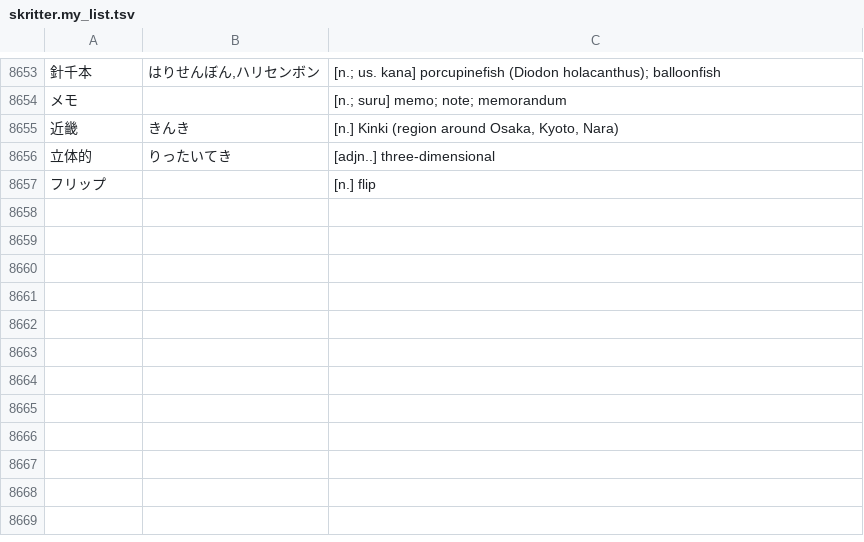
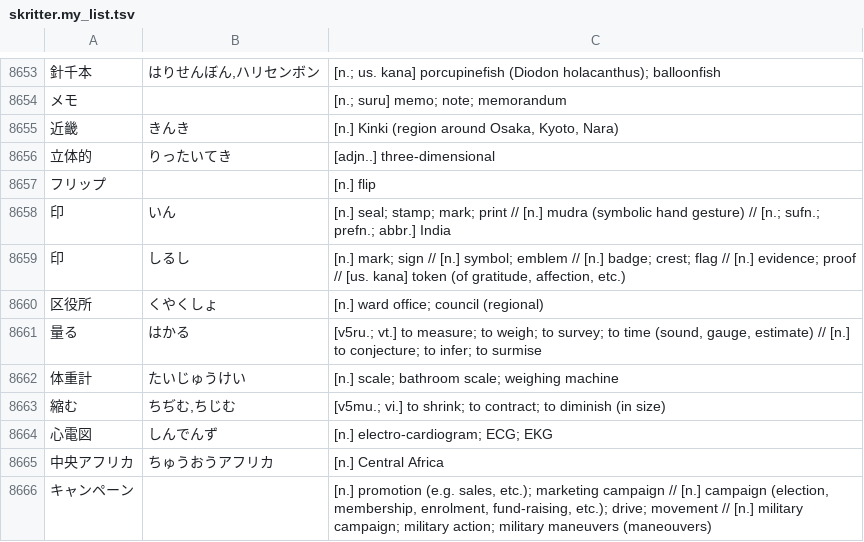
Before and after one commit to attilammagyar/jp-flashcards, a TSV file: skritter/skritter.my_list.tsv, drawn as a sheet; only a part is shown, gaps mark what is left out; the diff names each change by its address in the sheet, - before the commit and + after, or states it on an @@ line.

Commit message:
add words to Skritter from NHK Easy News

```diff
--- a/skritter/skritter.my_list.tsv
+++ b/skritter/skritter.my_list.tsv
+row 8658: 印 | いん | [n.] seal; stamp; mark; print // [n.] mudra (symbolic hand gesture) // [n.; sufn.; prefn.; abbr.] India
+row 8659: 印 | しるし | [n.] mark; sign // [n.] symbol; emblem // [n.] badge; crest; flag // [n.] evidence; proof // [us. kana] token (of gratitude, affection, etc.)
+row 8660: 区役所 | くやくしょ | [n.] ward office; council (regional)
+row 8661: 量る | はかる | [v5ru.; vt.] to measure; to weigh; to survey; to time (sound, gauge, estimate) // [n.] to conjecture; to infer; to surmise
+row 8662: 体重計 | たいじゅうけい | [n.] scale; bathroom scale; weighing machine
+row 8663: 縮む | ちぢむ,ちじむ | [v5mu.; vi.] to shrink; to contract; to diminish (in size)
+row 8664: 心電図 | しんでんず | [n.] electro-cardiogram; ECG; EKG
+row 8665: 中央アフリカ | ちゅうおうアフリカ | [n.] Central Africa
+row 8666: キャンペーン |  | [n.] promotion (e.g. sales, etc.); marketing campaign // [n.] campaign (election, membership, enrolment, fund-raising, etc.); drive; movement // [n.] military campaign; military action; military maneuvers (maneouvers)
```
